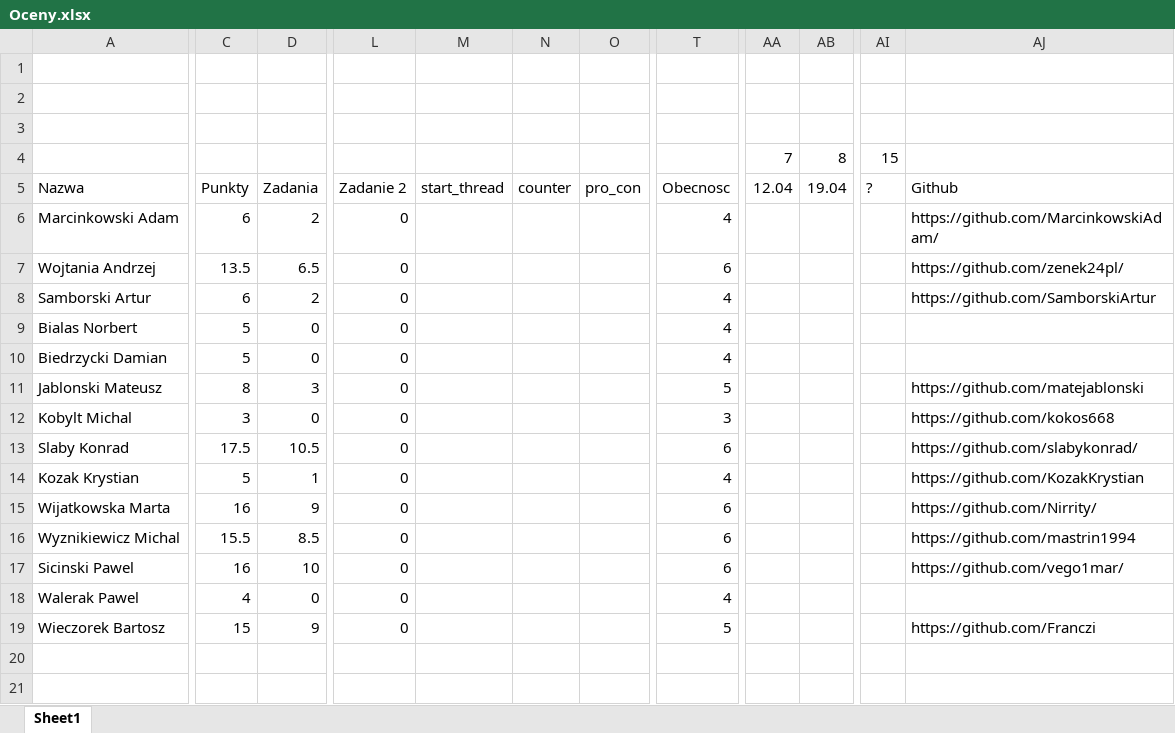
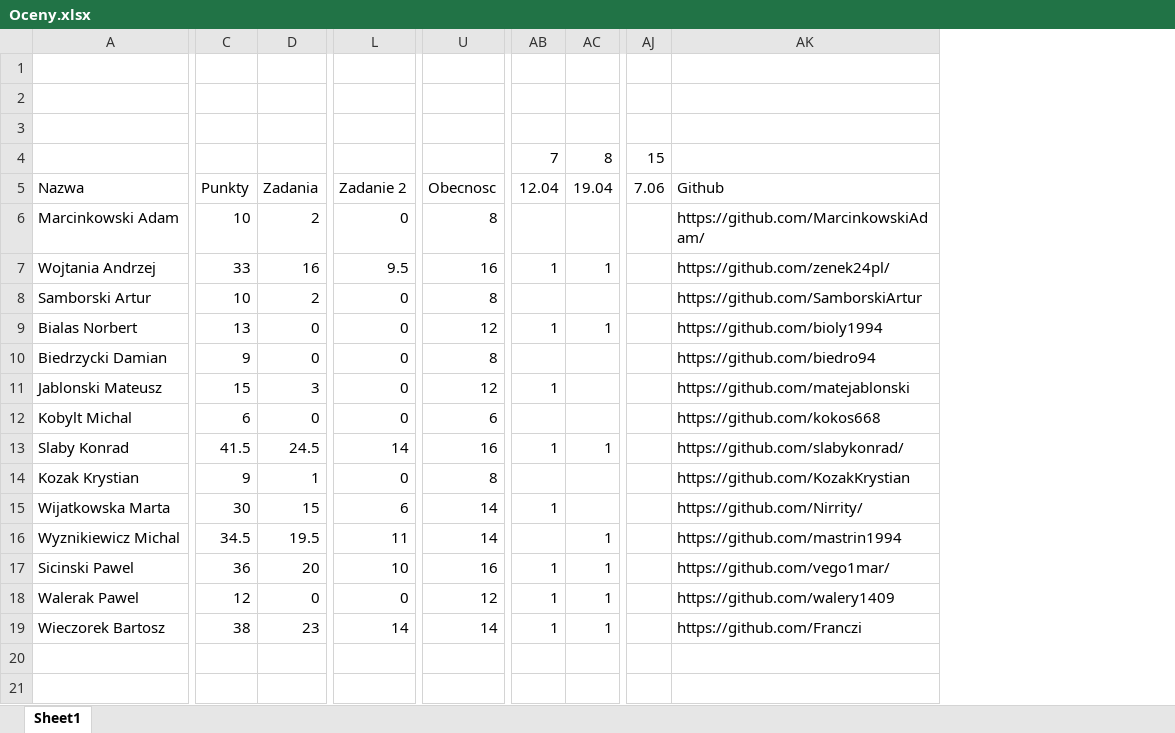
Before and after one commit to leinadb/exercise0, an Excel workbook: Oceny.xlsx, sheet Sheet1, drawn as a sheet; only a part is shown, gaps mark what is left out; values as stored, in another font and other column widths than the file's, no borders; charts and pictures not drawn; removed rows and columns are numbered as before the commit, all else as after; rows hold the shown columns only; the diff names each change by its address in the sheet, - before the commit and + after, or states it on an @@ line.

Commit message:
updated points for exercies and presence

```diff
--- a/Oceny.xlsx (sheet Sheet1)
+++ b/Oceny.xlsx (sheet Sheet1)
-column C, rows 5-19: Punkty | 6 | 13.5 | 6 | 5 | 5 | 8 | 3 | 17.5 | 5 | 16 | 15.5 | 16 | 4 | 15
+column C, rows 5-19: Punkty | 10 | 33 | 10 | 13 | 9 | 15 | 6 | 41.5 | 9 | 30 | 34.5 | 36 | 12 | 38
@@ column M hidden, row 5: start_thread @@
@@ column N hidden, row 5: counter @@
@@ column O hidden, row 5: pro_con @@
-column T, rows 5-19: Obecnosc | 4 | 6 | 4 | 4 | 4 | 5 | 3 | 6 | 4 | 6 | 6 | 6 | 4 | 5
+column U, rows 5-19: Obecnosc | 8 | 16 | 8 | 12 | 8 | 12 | 6 | 16 | 8 | 14 | 14 | 16 | 12 | 14
-AJ5: ?
+AJ5: 7.06
-D7: 6.5
+D7: 16
-L7: 0
+L7: 9.5
-AB7: (empty)
+AB7: 1
-AC7: (empty)
+AC7: 1
-AB9: (empty)
+AB9: 1
-AC9: (empty)
+AC9: 1
-AK9: (empty)
+AK9: https://github.com/bioly1994
-AK10: (empty)
+AK10: https://github.com/biedro94
-AB11: (empty)
+AB11: 1
-D13: 10.5
+D13: 24.5
-L13: 0
+L13: 14
-AB13: (empty)
+AB13: 1
-AC13: (empty)
+AC13: 1
-D15: 9
+D15: 15
-L15: 0
+L15: 6
-AB15: (empty)
+AB15: 1
-D16: 8.5
+D16: 19.5
-L16: 0
+L16: 11
-AC16:AC19: (empty)
+AC16:AC19: 1
-D17: 10
+D17: 20
-L17: 0
+L17: 10
-AB17:AB19: (empty)
+AB17:AB19: 1
-AK18: (empty)
+AK18: https://github.com/walery1409
-D19: 9
+D19: 23
-L19: 0
+L19: 14
-row 20: (empty)
-row 21: (empty)
```
Also changed, not shown: formulas that keep their value, hidden cells, charts or pictures.
